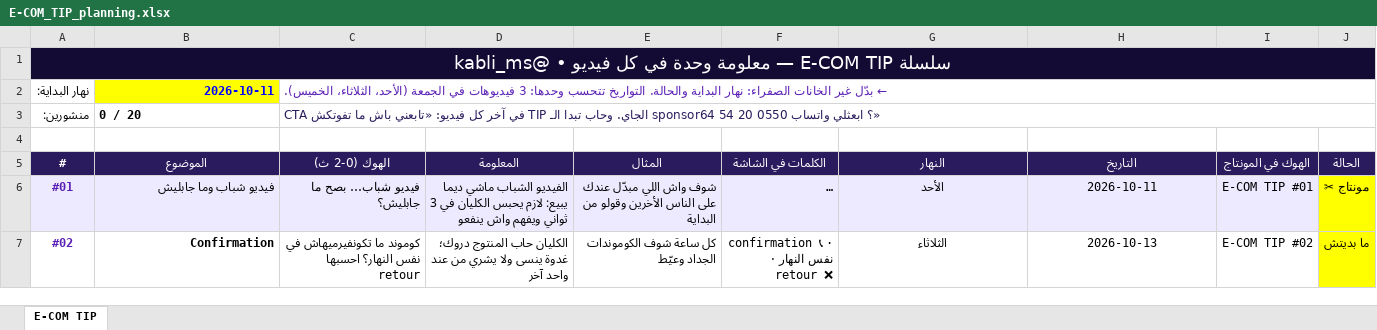
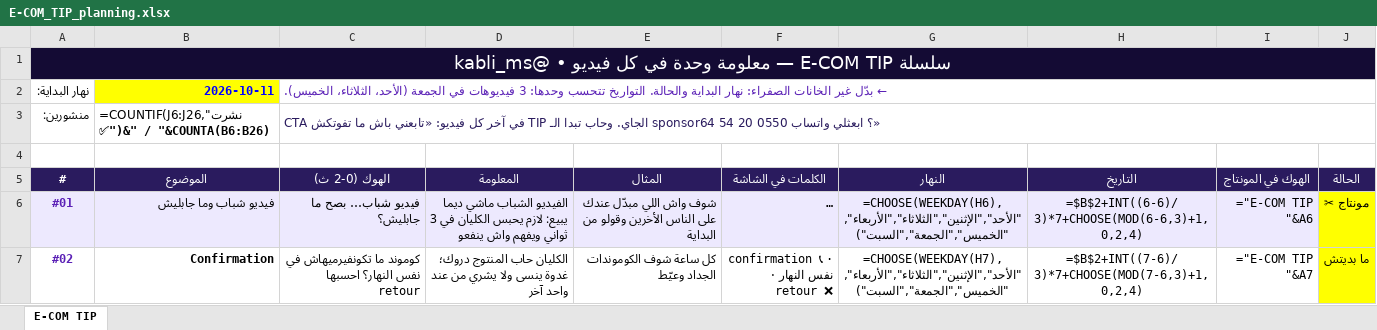
Before and after one commit to mustaphakabli1997-ship-it/FGU_GA, an Excel workbook: content/E-COM_TIP_planning.xlsx, sheet E-COM TIP, drawn as a sheet; only a part is shown; long unchanged cells end in …; values as stored, in another font and other column widths than the file's, no borders; formulas without a stored value are shown as written; conditional formats not drawn; the diff covers the shown part only; the diff names each change by its address in the sheet, - before the commit and + after, or states it on an @@ line.

```diff
--- a/content/E-COM_TIP_planning.xlsx (sheet E-COM TIP)
+++ b/content/E-COM_TIP_planning.xlsx (sheet E-COM TIP)
-B1:J1 fill: #140B34
+B1:J1 fill: none
-B3 (الموضوع): 0 / 20
+B3 (الموضوع): =COUNTIF(J6:J26,"نشرت ✅")&" / "&COUNTA(B6:B26)
-G6 (النهار): الأحد
+G6 (النهار): =CHOOSE(WEEKDAY(H6),"الأحد","الإثنين","الثلاثاء","الأربعاء","الخميس","الجمعة","السبت")
-H6 (التاريخ): 2026-10-11
+H6 (التاريخ): =$B$2+INT((6-6)/3)*7+CHOOSE(MOD(6-6,3)+1,0,2,4)
-I6 (الهوك في المونتاج): E-COM TIP #01
+I6 (الهوك في المونتاج): ="E-COM TIP "&A6
-G7 (النهار): الثلاثاء
+G7 (النهار): =CHOOSE(WEEKDAY(H7),"الأحد","الإثنين","الثلاثاء","الأربعاء","الخميس","الجمعة","السبت")
-H7 (التاريخ): 2026-10-13
+H7 (التاريخ): =$B$2+INT((7-6)/3)*7+CHOOSE(MOD(7-6,3)+1,0,2,4)
-I7 (الهوك في المونتاج): E-COM TIP #02
+I7 (الهوك في المونتاج): ="E-COM TIP "&A7
```
Also changed, not shown: 1 added row and 60 edited cells elsewhere in this sheet, 5 other files.
